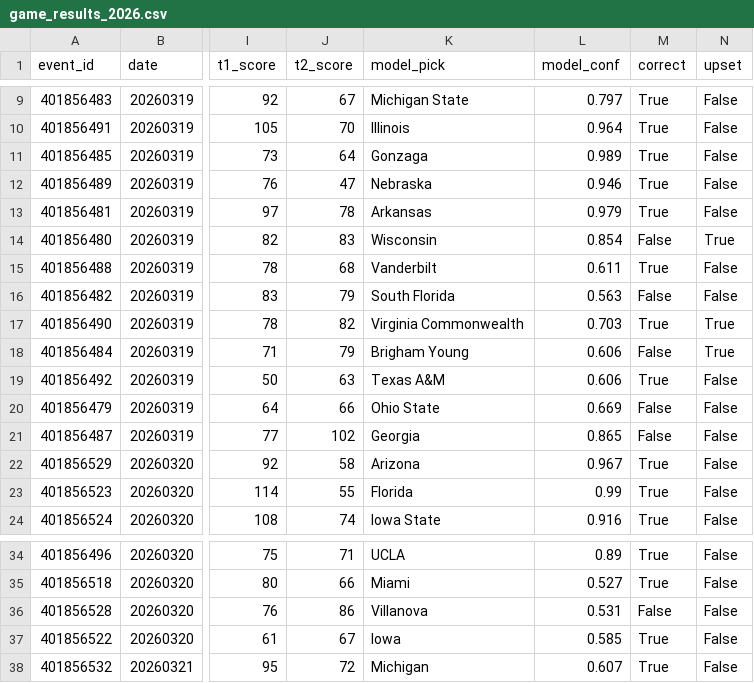
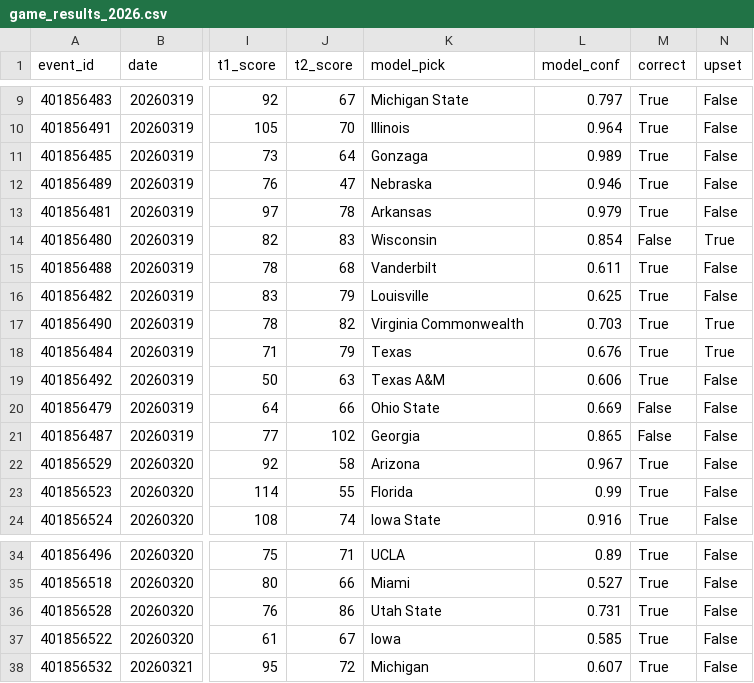
Before and after one commit to josephhardrick3-ship-it/statlasberg, a CSV file: data/outputs/game_results_2026.csv, drawn as a sheet; only a part is shown, gaps mark what is left out; the diff names each change by its address in the sheet, - before the commit and + after, or states it on an @@ line.

```diff
--- a/data/outputs/game_results_2026.csv
+++ b/data/outputs/game_results_2026.csv
-K16 (model_pick): South Florida
+K16 (model_pick): Louisville
-L16 (model_conf): 0.563
+L16 (model_conf): 0.625
-M16 (correct): False
+M16 (correct): True
-K18 (model_pick): Brigham Young
+K18 (model_pick): Texas
-L18 (model_conf): 0.606
+L18 (model_conf): 0.676
-M18 (correct): False
+M18 (correct): True
-K36 (model_pick): Villanova
+K36 (model_pick): Utah State
-L36 (model_conf): 0.531
+L36 (model_conf): 0.731
-M36 (correct): False
+M36 (correct): True
```
Also changed, not shown: 1 other file.
